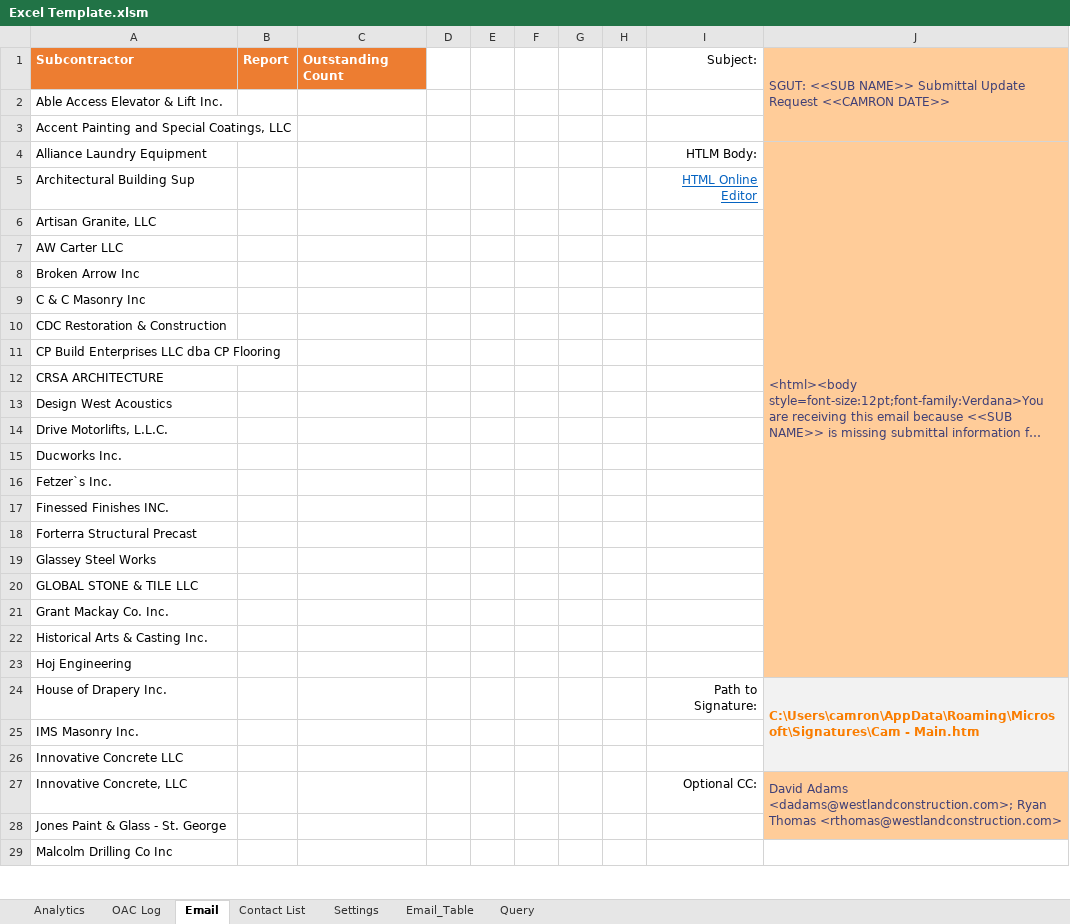
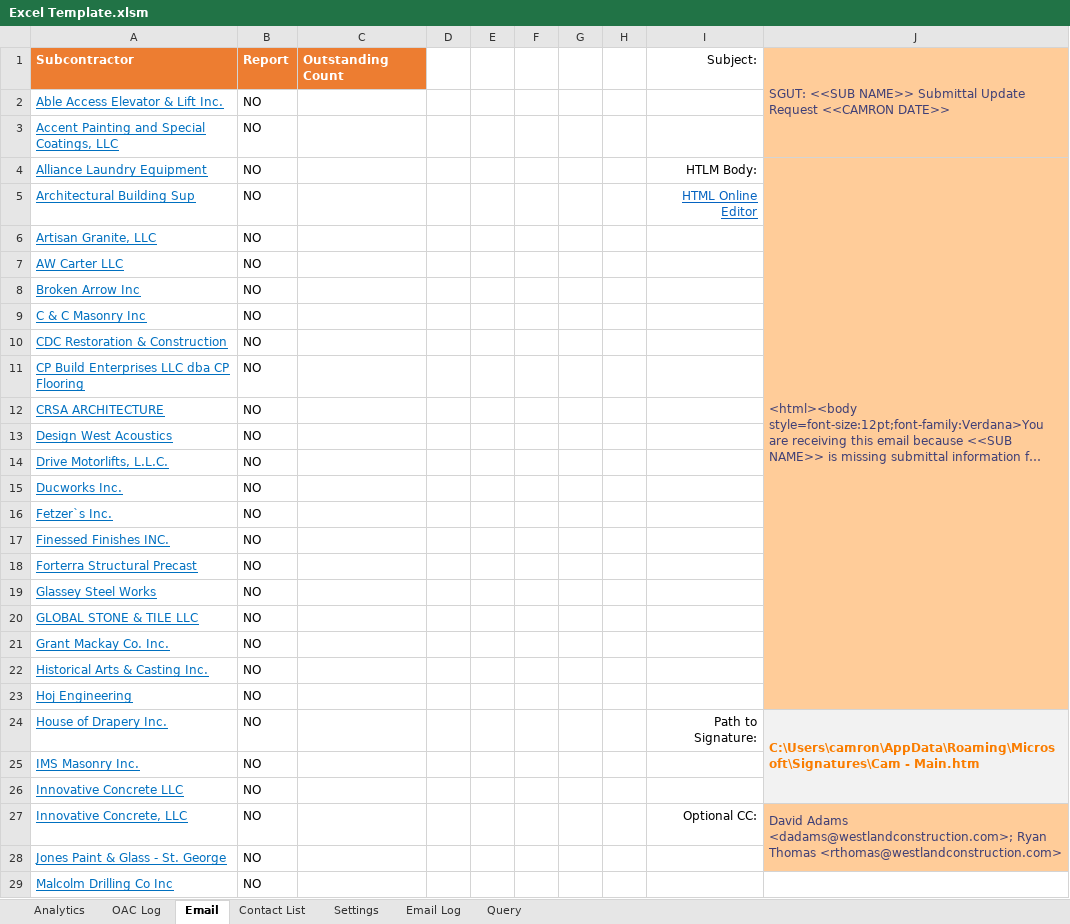
Before and after one commit to CamronWalker/team-submittal-viewer, an Excel workbook: Excel Template.xlsm, sheet Email, drawn as a sheet; only a part is shown; long unchanged cells end in …; values as stored, in another font and other column widths than the file's, no borders; charts and pictures and table styles not drawn; the diff covers the shown part only; the diff names each change by its address in the sheet, - before the commit and + after, or states it on an @@ line.

Commit message:
Email Formatted and Hyperlink

```diff
--- a/Excel Template.xlsm (sheet Email)
+++ b/Excel Template.xlsm (sheet Email)
-sheet tab: Email_Table
+sheet tab: Email Log
@@ A2:A29 underline: off → on, text colour: black → #0070C0 @@
-B2:B29: (empty)
+B2:B29: NO
```
Also changed, not shown: 20 edited cells and cell formats elsewhere in this sheet, sheet Query, sheet Email Log, sheet Settings, hidden cells, charts or pictures, 2 other files.
